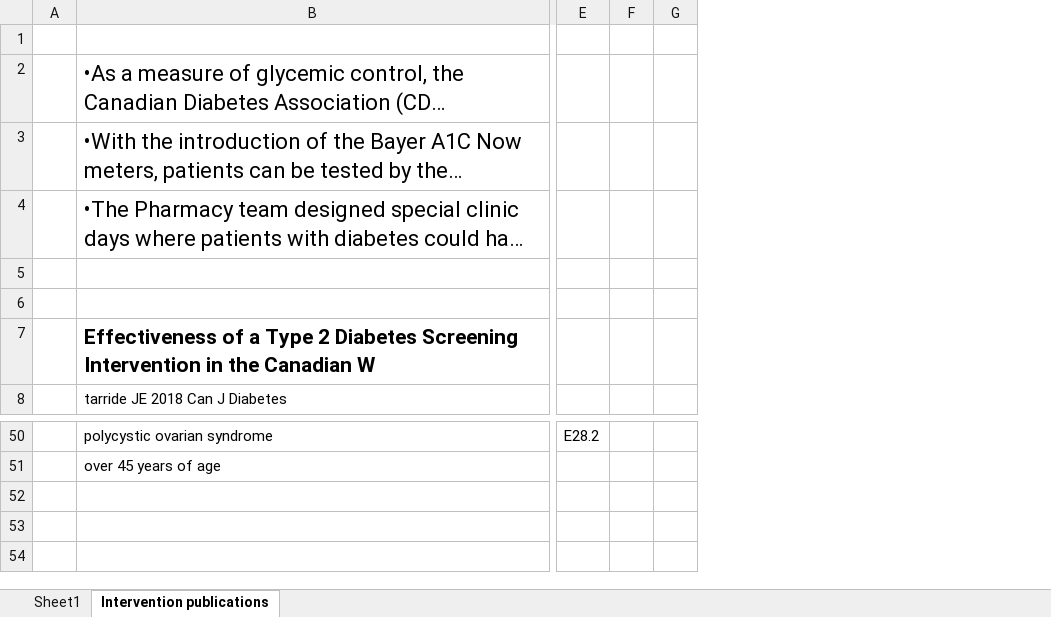
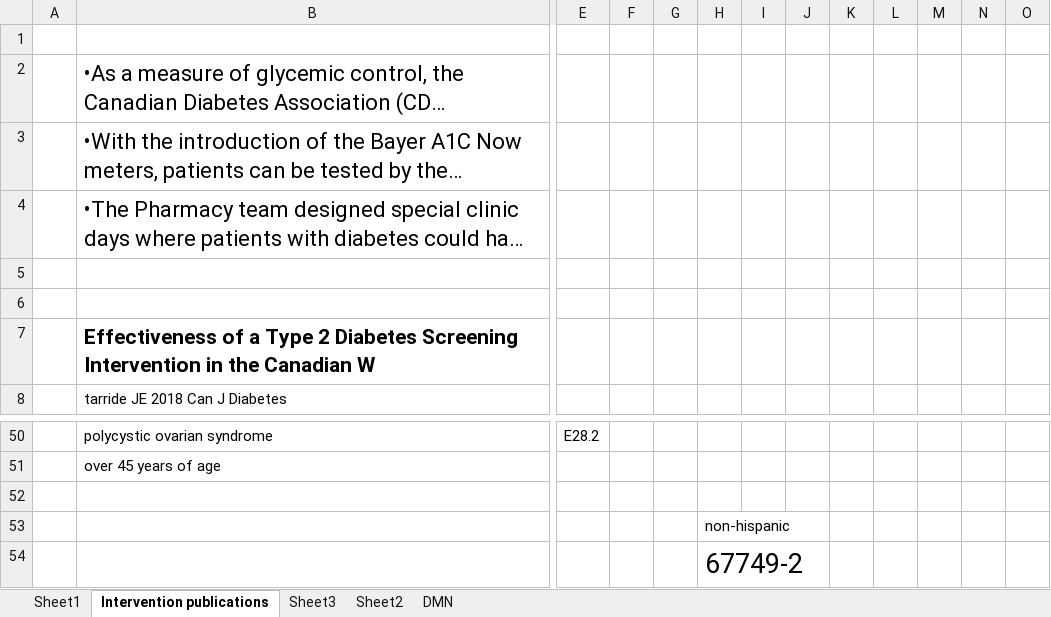
Before and after one commit to davidwsant/systems-modeling-DS, an Excel workbook: A1C Info from ADA Publications.xlsx, sheet Intervention publications, drawn as a sheet; only a part is shown, gaps mark what is left out; long unchanged cells end in …; values as stored, in another font and other column widths than the file's, no borders; removed rows and columns are numbered as before the commit, all else as after; rows hold the shown columns only; the diff names each change by its address in the sheet, - before the commit and + after, or states it on an @@ line.

```diff
--- a/A1C Info from ADA Publications.xlsx (sheet Intervention publications)
+++ b/A1C Info from ADA Publications.xlsx (sheet Intervention publications)
+sheet tab: Sheet3
+sheet tab: Sheet2
+sheet tab: DMN
-column F, empty
+column F, empty
+column H, empty
+column I, empty
+column J, empty
+column K, empty
+column L, empty
+column M, empty
+column N, empty
+column O, empty
+row 52: (empty)
+row 53:  |  |  |  |  | non-hispanic
+row 54:  |  |  |  |  | 67749-2
```
Also changed, not shown: sheet Sheet1, charts or pictures, 2 other files.
